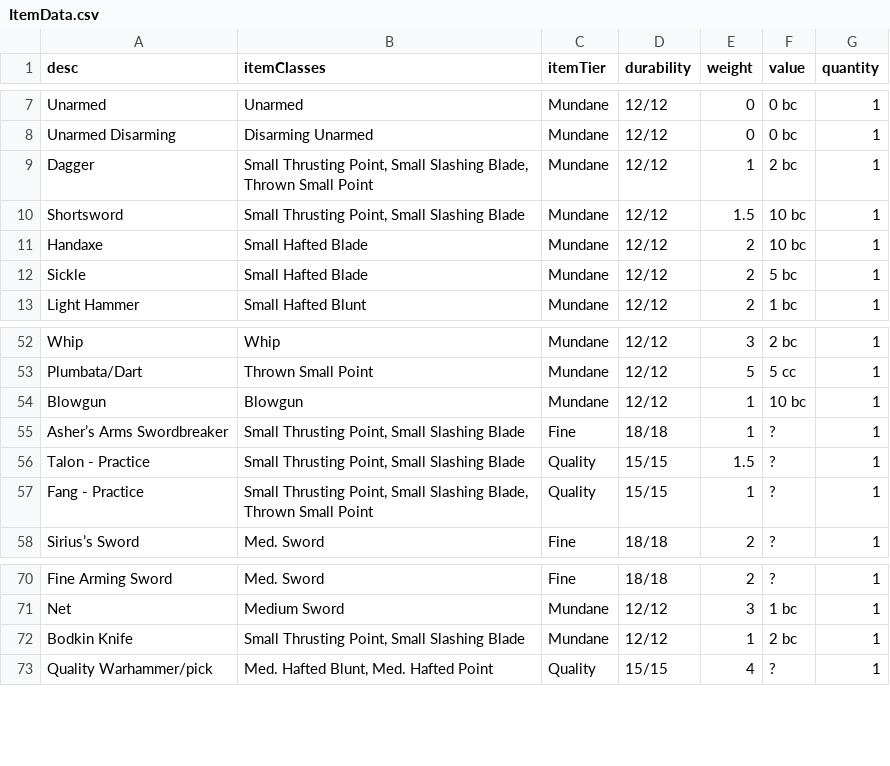
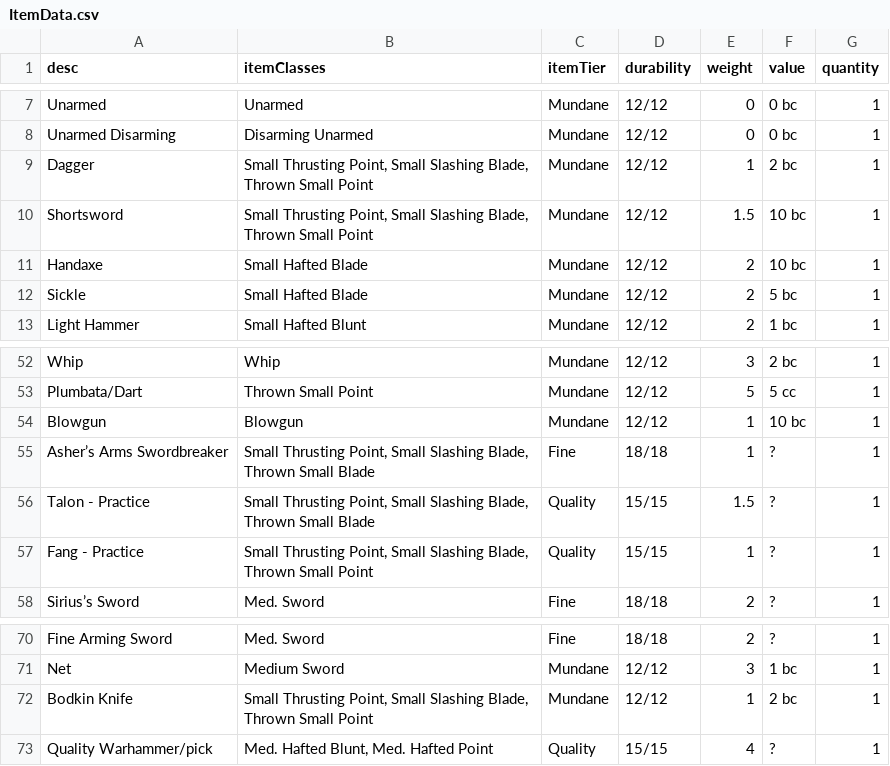
Before and after one commit to JackDanna/OldOldFallenCharacterSheetAutomation, a CSV file: FallenCharacterSheetAutomationApp/FallenData/ItemData.csv, drawn as a sheet; only a part is shown, gaps mark what is left out; the diff names each change by its address in the sheet, - before the commit and + after, or states it on an @@ line.

Commit message:
Added thrown point to some weapons

```diff
--- a/FallenCharacterSheetAutomationApp/FallenData/ItemData.csv
+++ b/FallenCharacterSheetAutomationApp/FallenData/ItemData.csv
-B10 (itemClasses): …Small Slashing Blade
+B10 (itemClasses): …Small Slashing Blade, Thrown Small Point
-B55:B56 (itemClasses): …Small Slashing Blade
+B55:B56 (itemClasses): …Small Slashing Blade, Thrown Small Blade
-B72 (itemClasses): …Small Slashing Blade
+B72 (itemClasses): …Small Slashing Blade, Thrown Small Point
```
